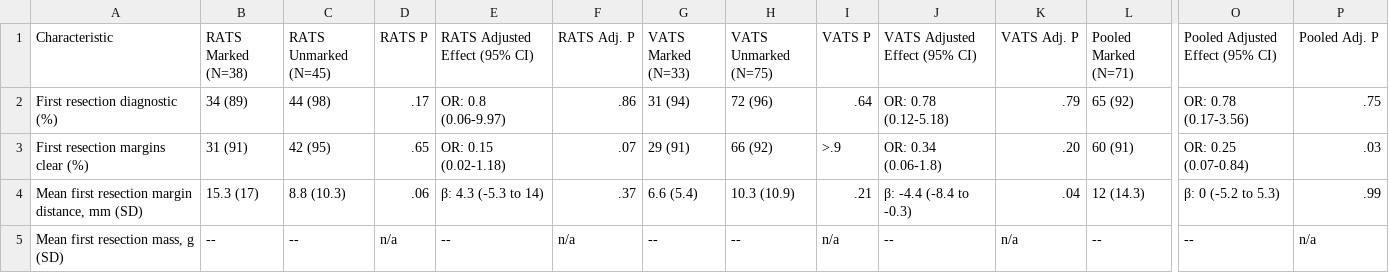
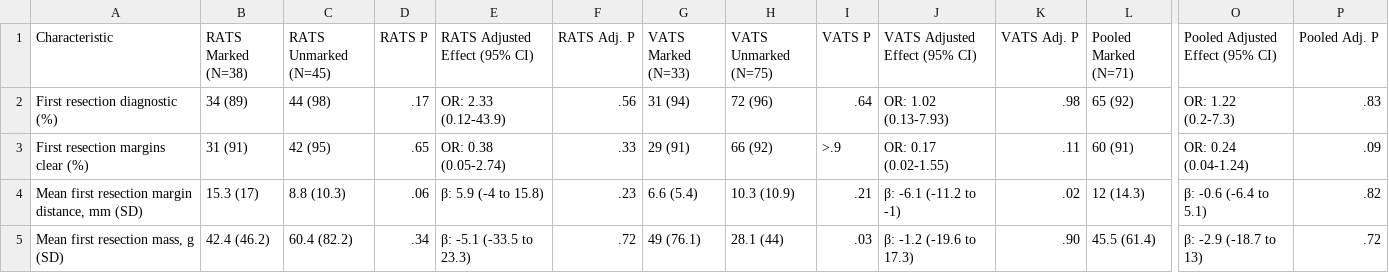
Before and after one commit to ariannamichaels/nodule-marking, a CSV file: pathology_table_wide.csv, drawn as a sheet; only a part is shown, gaps mark what is left out; the diff covers the shown part only; the diff names each change by its address in the sheet, - before the commit and + after, or states it on an @@ line.

```diff
--- a/pathology_table_wide.csv
+++ b/pathology_table_wide.csv
-E2 (RATS Adjusted Effect (95% CI)): OR: 0.8 (0.06-9.97)
+E2 (RATS Adjusted Effect (95% CI)): OR: 2.33 (0.12-43.9)
-F2 (RATS Adj. P): .86
+F2 (RATS Adj. P): .56
-J2 (VATS Adjusted Effect (95% CI)): OR: 0.78 (0.12-5.18)
+J2 (VATS Adjusted Effect (95% CI)): OR: 1.02 (0.13-7.93)
-K2 (VATS Adj. P): .79
+K2 (VATS Adj. P): .98
-O2 (Pooled Adjusted Effect (95% CI)): OR: 0.78 (0.17-3.56)
+O2 (Pooled Adjusted Effect (95% CI)): OR: 1.22 (0.2-7.3)
-P2 (Pooled Adj. P): .75
+P2 (Pooled Adj. P): .83
-E3 (RATS Adjusted Effect (95% CI)): OR: 0.15 (0.02-1.18)
+E3 (RATS Adjusted Effect (95% CI)): OR: 0.38 (0.05-2.74)
-F3 (RATS Adj. P): .07
+F3 (RATS Adj. P): .33
-J3 (VATS Adjusted Effect (95% CI)): OR: 0.34 (0.06-1.8)
+J3 (VATS Adjusted Effect (95% CI)): OR: 0.17 (0.02-1.55)
-K3 (VATS Adj. P): .20
+K3 (VATS Adj. P): .11
-O3 (Pooled Adjusted Effect (95% CI)): OR: 0.25 (0.07-0.84)
+O3 (Pooled Adjusted Effect (95% CI)): OR: 0.24 (0.04-1.24)
-P3 (Pooled Adj. P): .03
+P3 (Pooled Adj. P): .09
-E4 (RATS Adjusted Effect (95% CI)): β: 4.3 (-5.3 to 14)
+E4 (RATS Adjusted Effect (95% CI)): β: 5.9 (-4 to 15.8)
-F4 (RATS Adj. P): .37
+F4 (RATS Adj. P): .23
-J4 (VATS Adjusted Effect (95% CI)): β: -4.4 (-8.4 to -0.3)
+J4 (VATS Adjusted Effect (95% CI)): β: -6.1 (-11.2 to -1)
-K4 (VATS Adj. P): .04
+K4 (VATS Adj. P): .02
-O4 (Pooled Adjusted Effect (95% CI)): β: 0 (-5.2 to 5.3)
+O4 (Pooled Adjusted Effect (95% CI)): β: -0.6 (-6.4 to 5.1)
-P4 (Pooled Adj. P): .99
+P4 (Pooled Adj. P): .82
-B5 (RATS Marked (N=38)): --
+B5 (RATS Marked (N=38)): 42.4 (46.2)
-C5 (RATS Unmarked (N=45)): --
+C5 (RATS Unmarked (N=45)): 60.4 (82.2)
-D5 (RATS P): n/a
+D5 (RATS P): .34
-E5 (RATS Adjusted Effect (95% CI)): --
+E5 (RATS Adjusted Effect (95% CI)): β: -5.1 (-33.5 to 23.3)
-F5 (RATS Adj. P): n/a
+F5 (RATS Adj. P): .72
-G5 (VATS Marked (N=33)): --
+G5 (VATS Marked (N=33)): 49 (76.1)
-H5 (VATS Unmarked (N=75)): --
+H5 (VATS Unmarked (N=75)): 28.1 (44)
-I5 (VATS P): n/a
+I5 (VATS P): .03
-J5 (VATS Adjusted Effect (95% CI)): --
+J5 (VATS Adjusted Effect (95% CI)): β: -1.2 (-19.6 to 17.3)
-K5 (VATS Adj. P): n/a
+K5 (VATS Adj. P): .90
-L5 (Pooled Marked (N=71)): --
+L5 (Pooled Marked (N=71)): 45.5 (61.4)
-O5 (Pooled Adjusted Effect (95% CI)): --
+O5 (Pooled Adjusted Effect (95% CI)): β: -2.9 (-18.7 to 13)
-P5 (Pooled Adj. P): n/a
+P5 (Pooled Adj. P): .72
```
Also changed, not shown: 26 edited cells elsewhere in this file, pathology_table_results.csv, surgical_outcomes_table_wide.csv, 5 other files.
